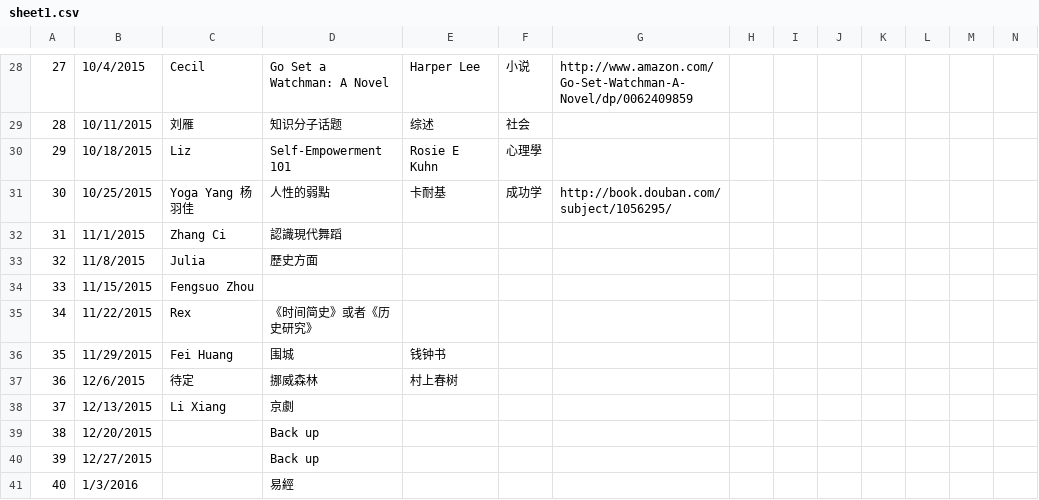
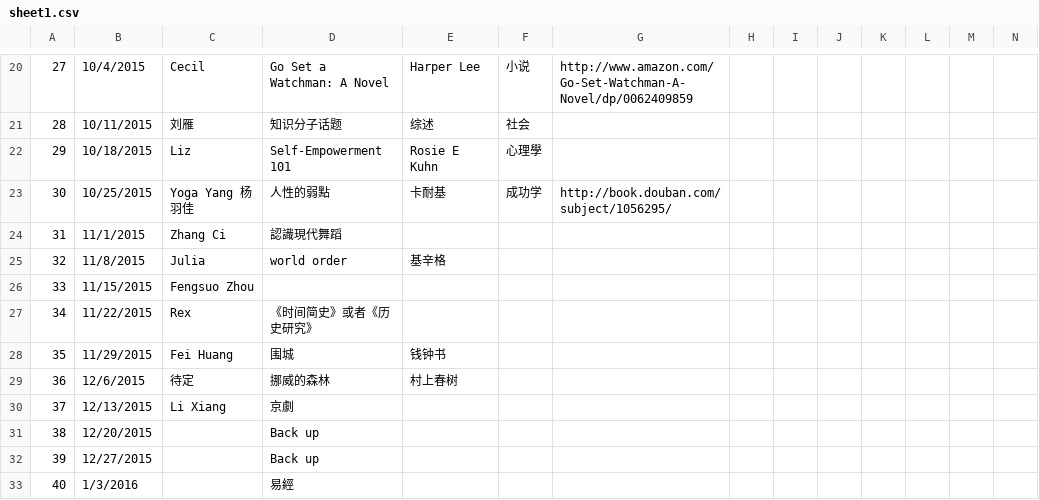
Before and after one commit to valleyrain-org/www-old, a CSV file: sheet1.csv, drawn as a sheet; only a part is shown, gaps mark what is left out; addresses are those after the commit; the diff covers the shown part only; the diff names each change by its address in the sheet, - before the commit and + after, or states it on an @@ line.

Commit message:
update sheet1.csv

```diff
--- a/sheet1.csv
+++ b/sheet1.csv
-D25: 歷史方面
+D25: world order
-E25: (empty)
+E25: 基辛格
-D29: 挪威森林
+D29: 挪威的森林
```
Also changed, not shown: 2 added rows, 9 removed rows, 10 edited cells and row numbers in column A elsewhere in this file.
